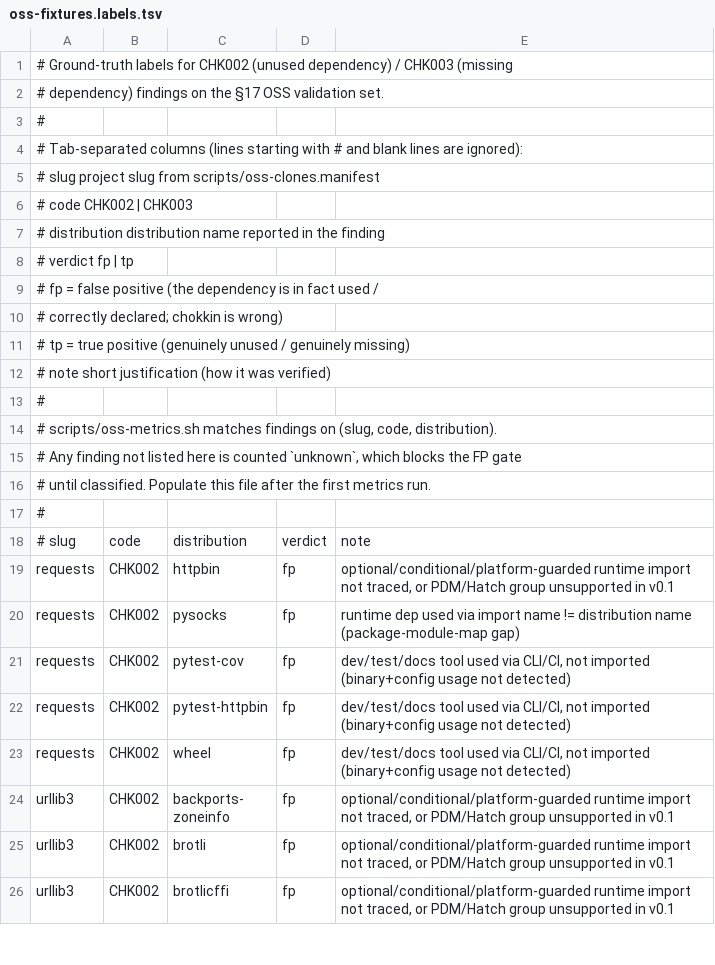
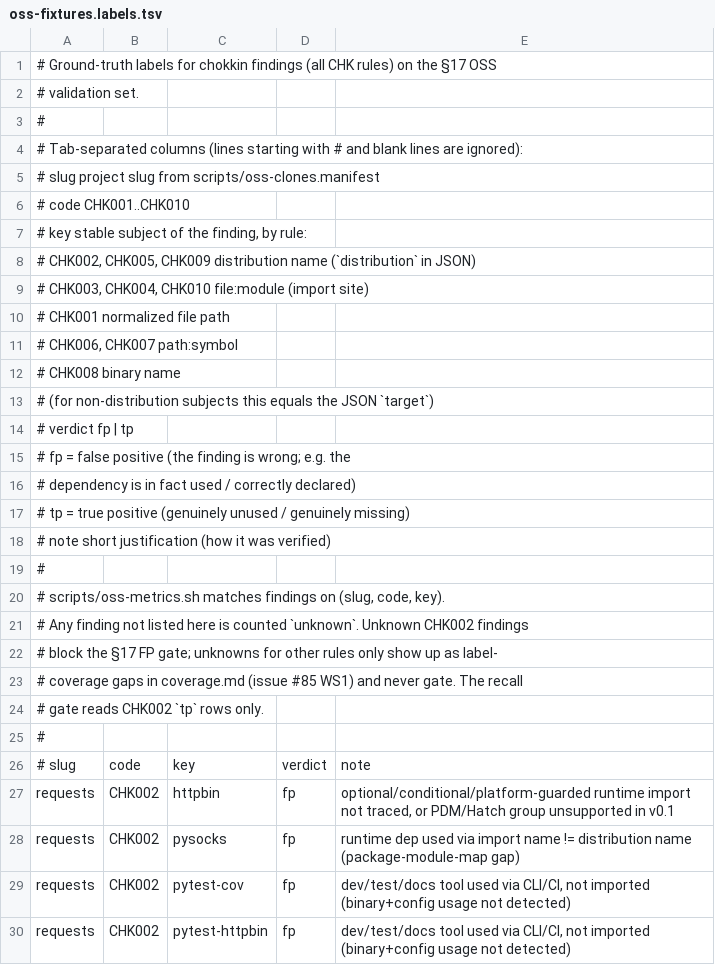
Before and after one commit to watany-dev/chokkin, a TSV file: scripts/oss-fixtures.labels.tsv, drawn as a sheet; only a part is shown; the shorter side is filled out with more unchanged rows.

```diff
--- a/scripts/oss-fixtures.labels.tsv
+++ b/scripts/oss-fixtures.labels.tsv
@@ -1,3 +1,3 @@
-# Ground-truth labels for CHK002 (unused dependency) / CHK003 (missing
-# dependency) findings on the §17 OSS validation set.
+# Ground-truth labels for chokkin findings (all CHK rules) on the §17 OSS
+# validation set.
 #
@@ -5,7 +5,13 @@
 #   slug          project slug from scripts/oss-clones.manifest
-#   code          CHK002 | CHK003
-#   distribution  distribution name reported in the finding
+#   code          CHK001..CHK010
+#   key           stable subject of the finding, by rule:
+#                   CHK002, CHK005, CHK009  distribution name (`distribution` in JSON)
+#                   CHK003, CHK004, CHK010  file:module (import site)
+#                   CHK001                  normalized file path
+#                   CHK006, CHK007          path:symbol
+#                   CHK008                  binary name
+#                 (for non-distribution subjects this equals the JSON `target`)
 #   verdict       fp | tp
-#                   fp = false positive (the dependency is in fact used /
-#                        correctly declared; chokkin is wrong)
+#                   fp = false positive (the finding is wrong; e.g. the
+#                        dependency is in fact used / correctly declared)
 #                   tp = true positive (genuinely unused / genuinely missing)
@@ -13,7 +19,9 @@
 #
-# scripts/oss-metrics.sh matches findings on (slug, code, distribution).
-# Any finding not listed here is counted `unknown`, which blocks the FP gate
-# until classified. Populate this file after the first metrics run.
+# scripts/oss-metrics.sh matches findings on (slug, code, key).
+# Any finding not listed here is counted `unknown`. Unknown CHK002 findings
+# block the §17 FP gate; unknowns for other rules only show up as label-
+# coverage gaps in coverage.md (issue #85 WS1) and never gate. The recall
+# gate reads CHK002 `tp` rows only.
 #
-# slug	code	distribution	verdict	note
+# slug	code	key	verdict	note
 requests	CHK002	httpbin	fp	optional/conditional/platform-guarded runtime import not traced, or PDM/Hatch group unsupported in v0.1
```
Also changed, not shown: 3 other files.
